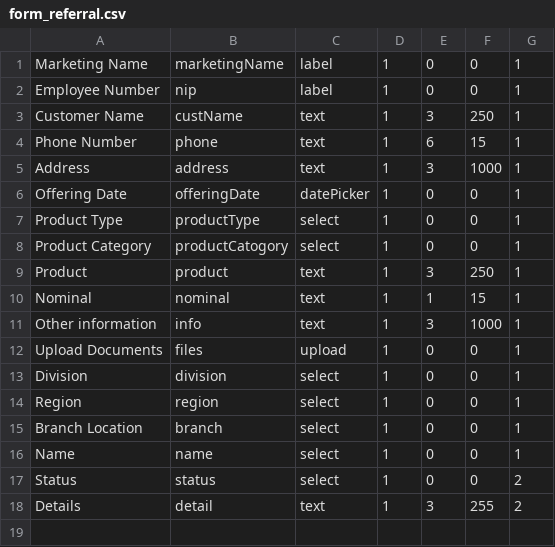
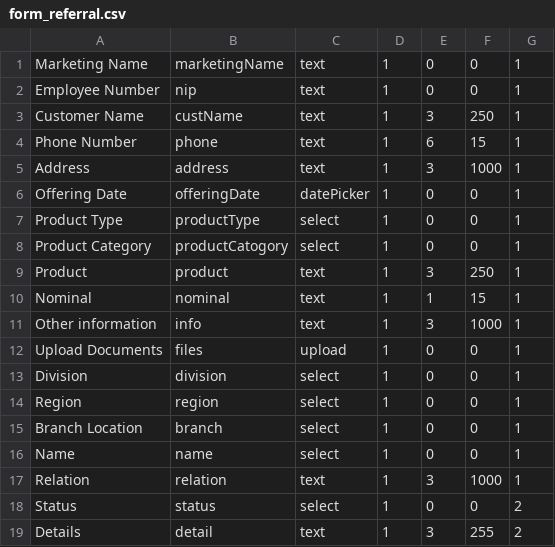
Before and after one commit to jumkos/taurus-app, a CSV file: resources/csv/form_referral.csv, drawn as a sheet.

Commit message:
api command dan kolom relation

```diff
--- a/resources/csv/form_referral.csv
+++ b/resources/csv/form_referral.csv
@@ -1,3 +1,3 @@
-Marketing Name,marketingName,label,1,0,0,1
-Employee Number,nip,label,1,0,0,1
+Marketing Name,marketingName,text,1,0,0,1
+Employee Number,nip,text,1,0,0,1
 Customer Name,custName,text,1,3,250,1
@@ -16,2 +16,3 @@ Branch Location,branch,select,1,0,0,1
 Name,name,select,1,0,0,1
+Relation,relation,text,1,3,1000,1
 Status,status,select,1,0,0,2
```
Also changed, not shown: 6 other files.
